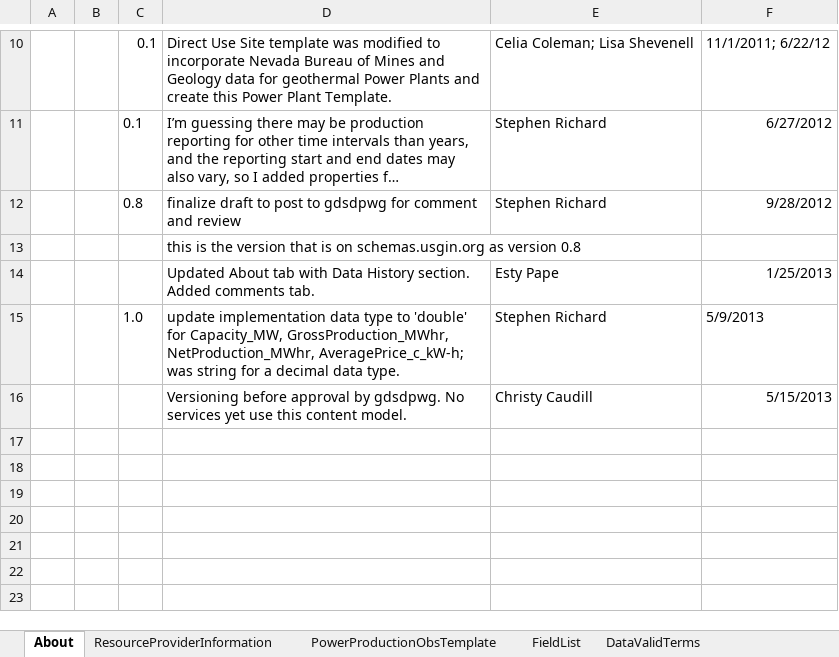
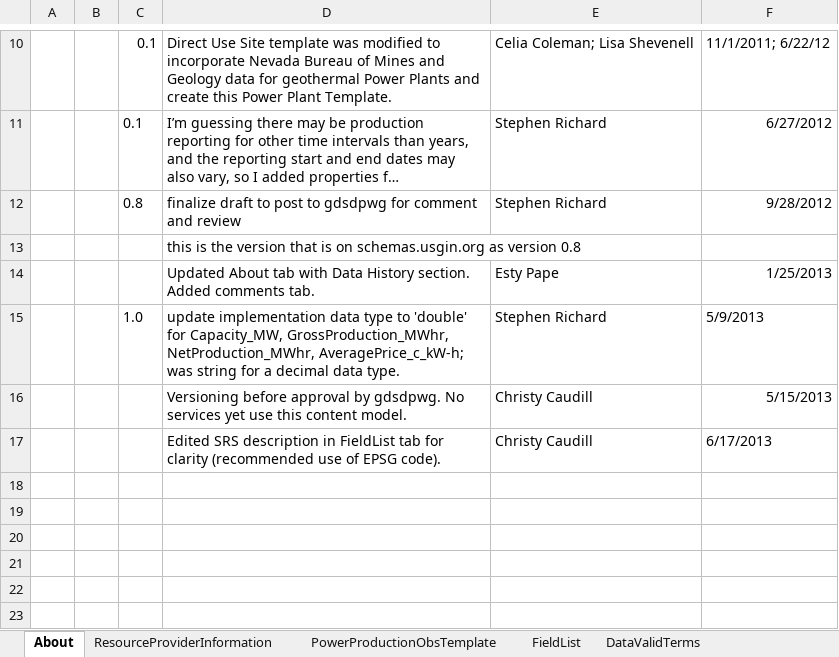
Before and after one commit to usgin-models/PowerPlantProduction, an Excel workbook: PowerPlantProduction.xlsx, sheet About, drawn as a sheet; only a part is shown, gaps mark what is left out; long unchanged cells end in …; values as stored, in another font and other column widths than the file's, no borders; charts and pictures not drawn; the diff names each change by its address in the sheet, - before the commit and + after, or states it on an @@ line.

Commit message:
Edited SRS description

```diff
--- a/PowerPlantProduction.xlsx (sheet About)
+++ b/PowerPlantProduction.xlsx (sheet About)
-row 17: (empty)
+row 17:  |  |  | Edited SRS description in FieldList tab for clarity (recommended use of EPSG code). | Christy Caudill | 6/17/2013
```
Also changed, not shown: sheet FieldList.
